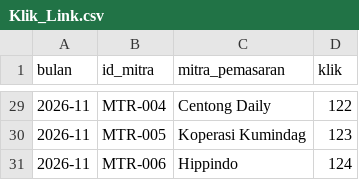
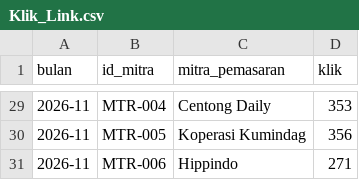
Before and after one commit to chulit/jak-365, a CSV file: sheets-template/Klik_Link.csv, drawn as a sheet; only a part is shown, gaps mark what is left out; the diff covers the shown part only.

```diff
--- a/sheets-template/Klik_Link.csv
+++ b/sheets-template/Klik_Link.csv
@@ -29,3 +29,3 @@ bulan,id_mitra,mitra_pemasaran,klik
-2026-11,MTR-004,Centong Daily,122
-2026-11,MTR-005,Koperasi Kumindag,123
-2026-11,MTR-006,Hippindo,124
+2026-11,MTR-004,Centong Daily,353
+2026-11,MTR-005,Koperasi Kumindag,356
+2026-11,MTR-006,Hippindo,271
```
Also changed, not shown: 27 edited cells elsewhere in this file, sheets-template/Penugasan.csv, sheets-template/UMKM.csv, 7 other files.
